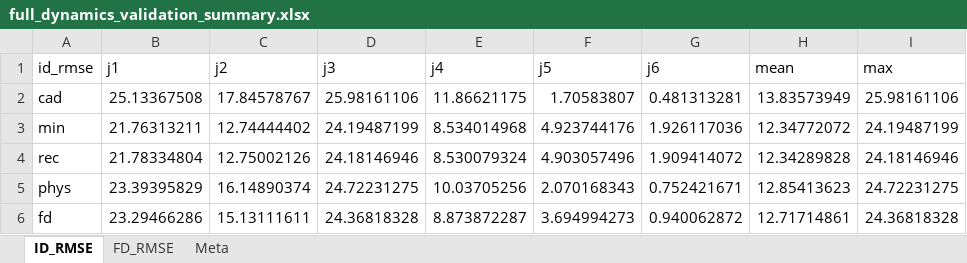
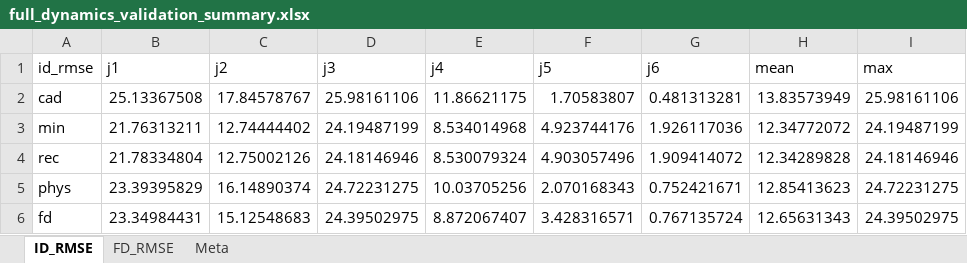
Before and after one commit to sainanliu129-hub/model, an Excel workbook: applications/Body_GravityPara_Iden/build/full_dynamics_validation_summary.xlsx, sheet ID_RMSE, drawn as a sheet; values as stored, in another font and other column widths than the file's, no borders; the diff names each change by its address in the sheet, - before the commit and + after, or states it on an @@ line.

```diff
--- a/applications/Body_GravityPara_Iden/build/full_dynamics_validation_summary.xlsx (sheet ID_RMSE)
+++ b/applications/Body_GravityPara_Iden/build/full_dynamics_validation_summary.xlsx (sheet ID_RMSE)
-B6 (j1): 23.29466286
+B6 (j1): 23.34984431
-C6 (j2): 15.13111611
+C6 (j2): 15.12548683
-D6 (j3): 24.36818328
+D6 (j3): 24.39502975
-E6 (j4): 8.873872287
+E6 (j4): 8.872067407
-F6 (j5): 3.694994273
+F6 (j5): 3.428316571
-G6 (j6): 0.940062872
+G6 (j6): 0.767135724
-H6 (mean): 12.71714861
+H6 (mean): 12.65631343
-I6 (max): 24.36818328
+I6 (max): 24.39502975
```
Also changed, not shown: sheet FD_RMSE, 5 other files.
